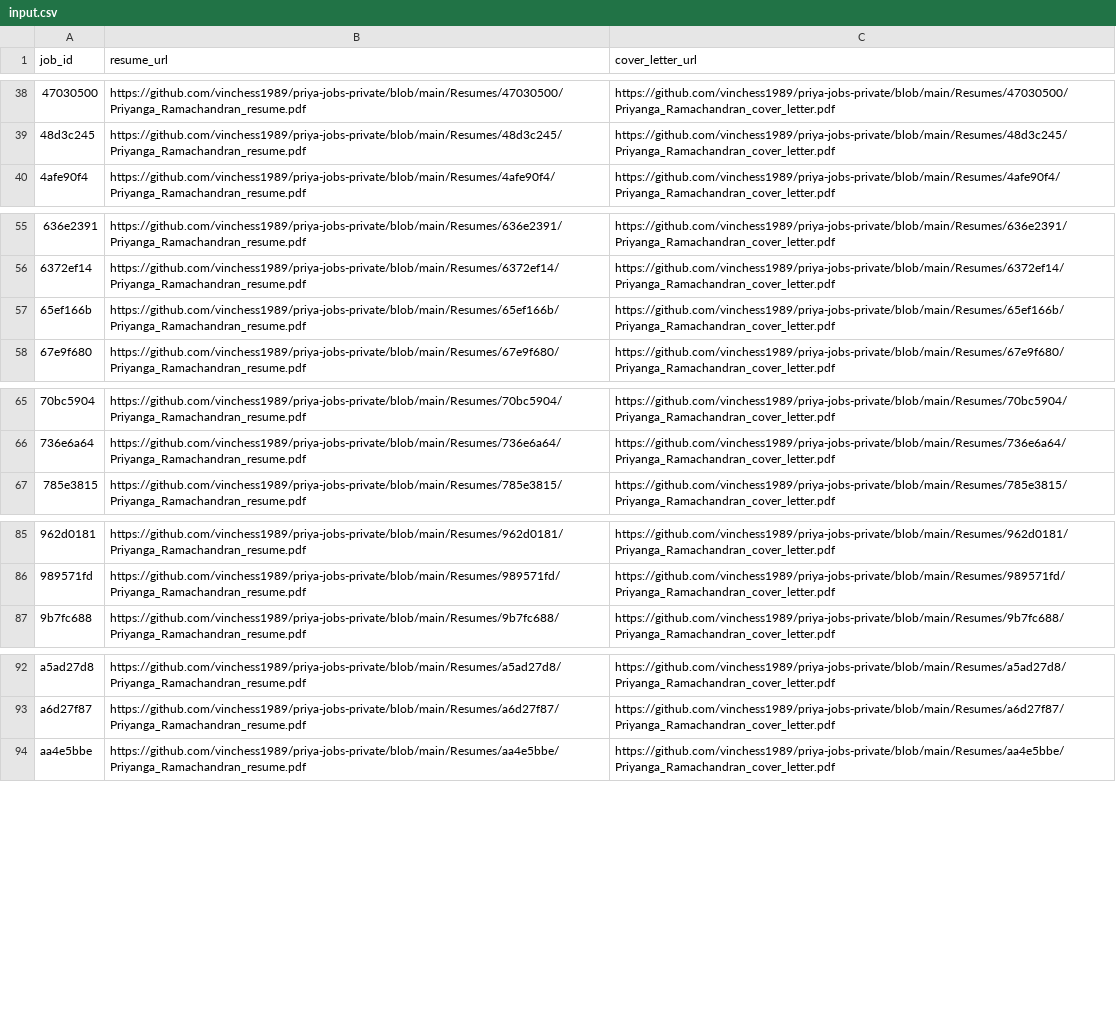
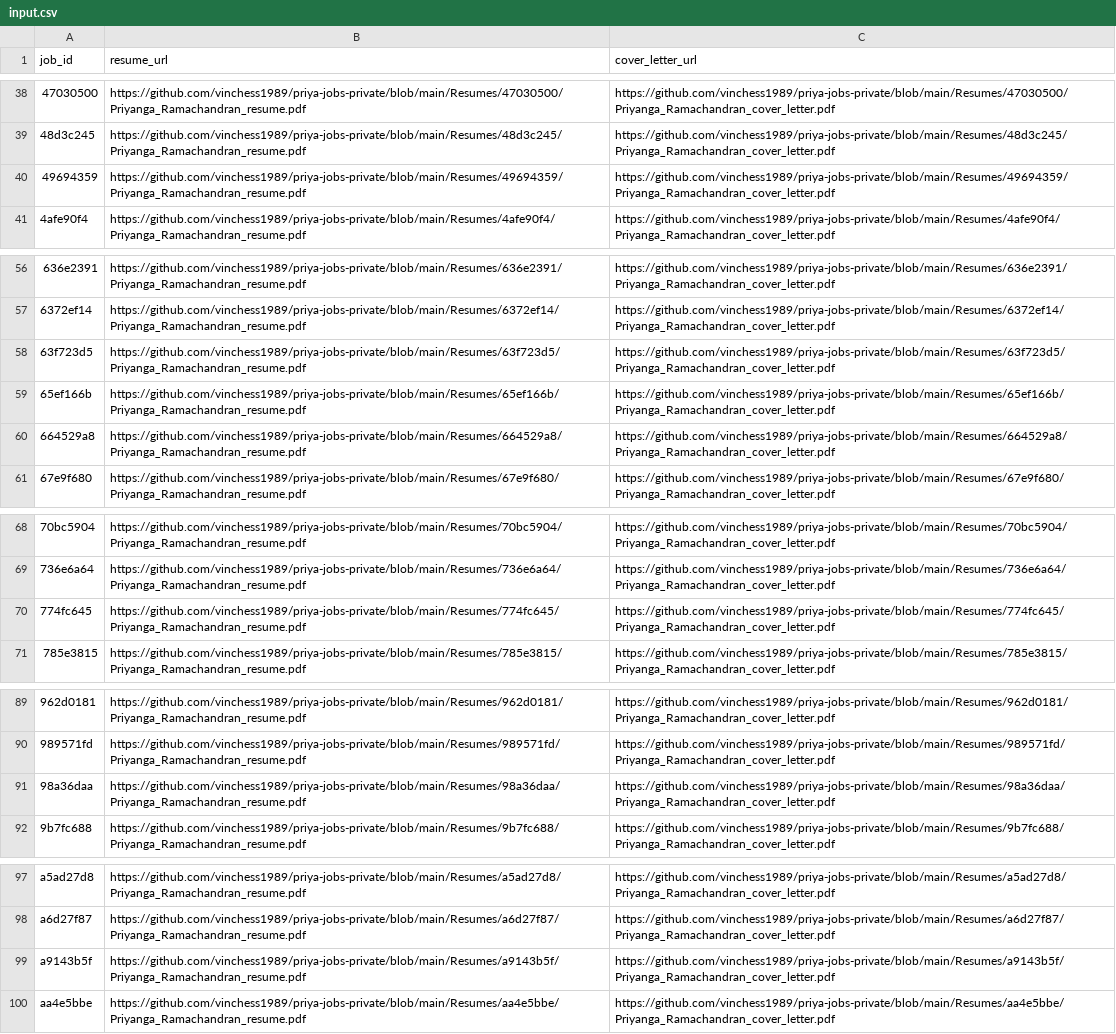
Before and after one commit to vinchess1989/priya-jobs-dashboard, a CSV file: input.csv, drawn as a sheet; only a part is shown, gaps mark what is left out; the diff covers the shown part only.

```diff
--- a/input.csv
+++ b/input.csv
@@ -39,2 +39,3 @@ job_id,resume_url,cover_letter_url
 48d3c245,https://github.com/vinchess1989/priya-jobs-private/blob/main/Resumes/48d3c245/Priyanga_Ramachandran_resume.pdf,https://github.com/vinchess1989/priya-jobs-private/blob/main/Resumes/48d3c245/Priyanga_Ramachandran_cover_letter.pdf
+49694359,https://github.com/vinchess1989/priya-jobs-private/blob/main/Resumes/49694359/Priyanga_Ramachandran_resume.pdf,https://github.com/vinchess1989/priya-jobs-private/blob/main/Resumes/49694359/Priyanga_Ramachandran_cover_letter.pdf
 4afe90f4,https://github.com/vinchess1989/priya-jobs-private/blob/main/Resumes/4afe90f4/Priyanga_Ramachandran_resume.pdf,https://github.com/vinchess1989/priya-jobs-private/blob/main/Resumes/4afe90f4/Priyanga_Ramachandran_cover_letter.pdf
@@ -56,3 +57,5 @@ job_id,resume_url,cover_letter_url
 6372ef14,https://github.com/vinchess1989/priya-jobs-private/blob/main/Resumes/6372ef14/Priyanga_Ramachandran_resume.pdf,https://github.com/vinchess1989/priya-jobs-private/blob/main/Resumes/6372ef14/Priyanga_Ramachandran_cover_letter.pdf
+63f723d5,https://github.com/vinchess1989/priya-jobs-private/blob/main/Resumes/63f723d5/Priyanga_Ramachandran_resume.pdf,https://github.com/vinchess1989/priya-jobs-private/blob/main/Resumes/63f723d5/Priyanga_Ramachandran_cover_letter.pdf
 65ef166b,https://github.com/vinchess1989/priya-jobs-private/blob/main/Resumes/65ef166b/Priyanga_Ramachandran_resume.pdf,https://github.com/vinchess1989/priya-jobs-private/blob/main/Resumes/65ef166b/Priyanga_Ramachandran_cover_letter.pdf
+664529a8,https://github.com/vinchess1989/priya-jobs-private/blob/main/Resumes/664529a8/Priyanga_Ramachandran_resume.pdf,https://github.com/vinchess1989/priya-jobs-private/blob/main/Resumes/664529a8/Priyanga_Ramachandran_cover_letter.pdf
 67e9f680,https://github.com/vinchess1989/priya-jobs-private/blob/main/Resumes/67e9f680/Priyanga_Ramachandran_resume.pdf,https://github.com/vinchess1989/priya-jobs-private/blob/main/Resumes/67e9f680/Priyanga_Ramachandran_cover_letter.pdf
@@ -66,2 +69,3 @@ job_id,resume_url,cover_letter_url
 736e6a64,https://github.com/vinchess1989/priya-jobs-private/blob/main/Resumes/736e6a64/Priyanga_Ramachandran_resume.pdf,https://github.com/vinchess1989/priya-jobs-private/blob/main/Resumes/736e6a64/Priyanga_Ramachandran_cover_letter.pdf
+774fc645,https://github.com/vinchess1989/priya-jobs-private/blob/main/Resumes/774fc645/Priyanga_Ramachandran_resume.pdf,https://github.com/vinchess1989/priya-jobs-private/blob/main/Resumes/774fc645/Priyanga_Ramachandran_cover_letter.pdf
 785e3815,https://github.com/vinchess1989/priya-jobs-private/blob/main/Resumes/785e3815/Priyanga_Ramachandran_resume.pdf,https://github.com/vinchess1989/priya-jobs-private/blob/main/Resumes/785e3815/Priyanga_Ramachandran_cover_letter.pdf
@@ -86,2 +90,3 @@ job_id,resume_url,cover_letter_url
 989571fd,https://github.com/vinchess1989/priya-jobs-private/blob/main/Resumes/989571fd/Priyanga_Ramachandran_resume.pdf,https://github.com/vinchess1989/priya-jobs-private/blob/main/Resumes/989571fd/Priyanga_Ramachandran_cover_letter.pdf
+98a36daa,https://github.com/vinchess1989/priya-jobs-private/blob/main/Resumes/98a36daa/Priyanga_Ramachandran_resume.pdf,https://github.com/vinchess1989/priya-jobs-private/blob/main/Resumes/98a36daa/Priyanga_Ramachandran_cover_letter.pdf
 9b7fc688,https://github.com/vinchess1989/priya-jobs-private/blob/main/Resumes/9b7fc688/Priyanga_Ramachandran_resume.pdf,https://github.com/vinchess1989/priya-jobs-private/blob/main/Resumes/9b7fc688/Priyanga_Ramachandran_cover_letter.pdf
@@ -93,2 +98,3 @@ a5ad27d8,https://github.com/vinchess1989/priya-jobs-private/blob/main/Resumes/a5
 a6d27f87,https://github.com/vinchess1989/priya-jobs-private/blob/main/Resumes/a6d27f87/Priyanga_Ramachandran_resume.pdf,https://github.com/vinchess1989/priya-jobs-private/blob/main/Resumes/a6d27f87/Priyanga_Ramachandran_cover_letter.pdf
+a9143b5f,https://github.com/vinchess1989/priya-jobs-private/blob/main/Resumes/a9143b5f/Priyanga_Ramachandran_resume.pdf,https://github.com/vinchess1989/priya-jobs-private/blob/main/Resumes/a9143b5f/Priyanga_Ramachandran_cover_letter.pdf
 aa4e5bbe,https://github.com/vinchess1989/priya-jobs-private/blob/main/Resumes/aa4e5bbe/Priyanga_Ramachandran_resume.pdf,https://github.com/vinchess1989/priya-jobs-private/blob/main/Resumes/aa4e5bbe/Priyanga_Ramachandran_cover_letter.pdf
```
Also changed, not shown: 2 added rows elsewhere in this file.
